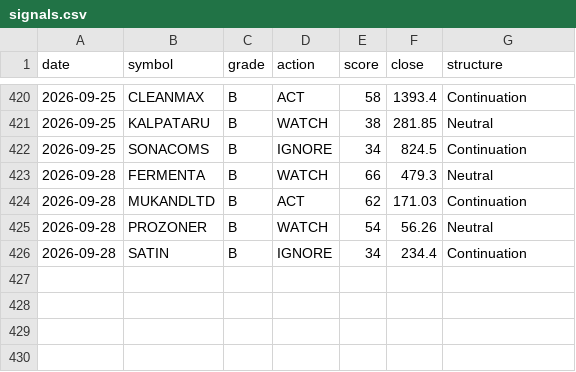
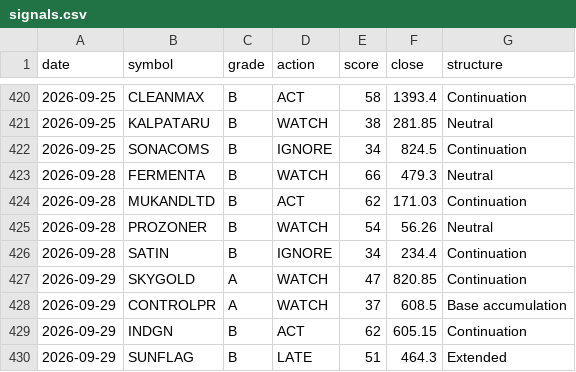
Before and after one commit to CGK0101/Smart-Money-Screener, a CSV file: data/signals.csv, drawn as a sheet; only a part is shown, gaps mark what is left out; the diff names each change by its address in the sheet, - before the commit and + after, or states it on an @@ line.

```diff
--- a/data/signals.csv
+++ b/data/signals.csv
+row 427: 2026-09-29 | SKYGOLD | A | WATCH | 47 | 820.85 | Continuation
+row 428: 2026-09-29 | CONTROLPR | A | WATCH | 37 | 608.5 | Base accumulation
+row 429: 2026-09-29 | INDGN | B | ACT | 62 | 605.15 | Continuation
+row 430: 2026-09-29 | SUNFLAG | B | LATE | 51 | 464.3 | Extended
```
Also changed, not shown: data/events/fo_oi.csv, data/fo_metrics.csv, 4 other files.
